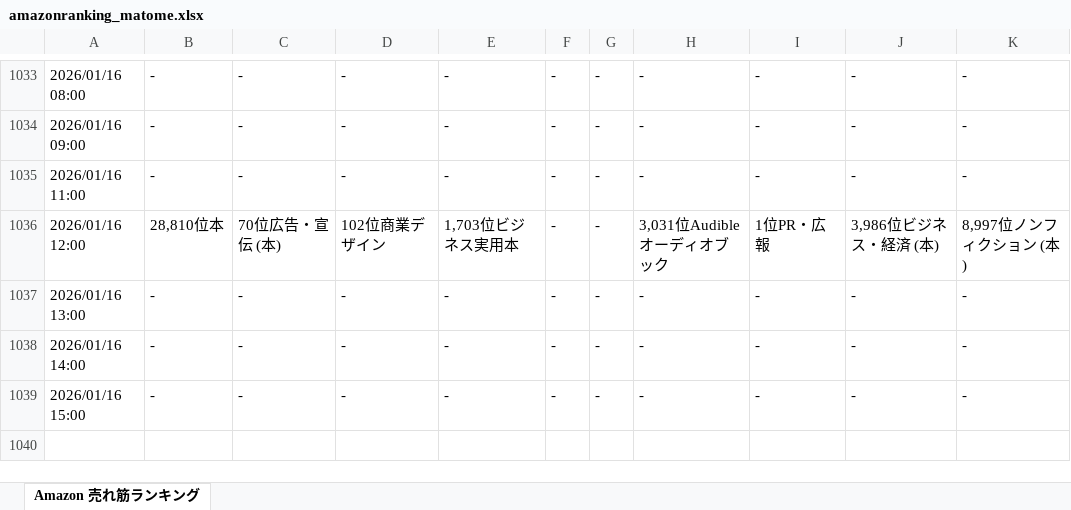
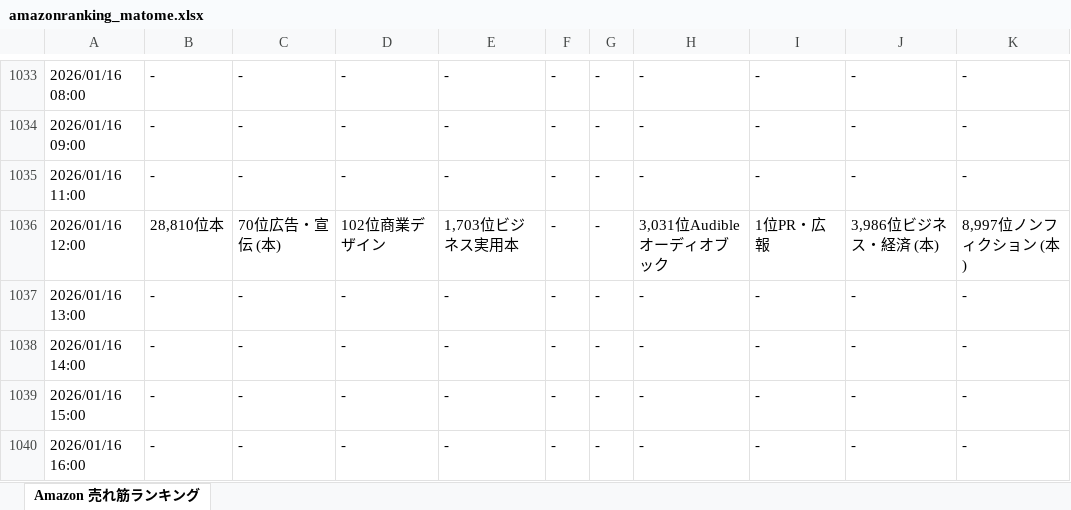
Before and after one commit to hannahi5/amazon-ranking-scheduler, an Excel workbook: amazonranking_matome.xlsx, sheet Amazon 売れ筋ランキング, drawn as a sheet; only a part is shown, gaps mark what is left out; values as stored, in another font and other column widths than the file's, no borders; the diff names each change by its address in the sheet, - before the commit and + after, or states it on an @@ line.

```diff
--- a/amazonranking_matome.xlsx (sheet Amazon 売れ筋ランキング)
+++ b/amazonranking_matome.xlsx (sheet Amazon 売れ筋ランキング)
+row 1040: 2026/01/16 16:00 | - | - | - | - | - | - | - | - | - | -
```
